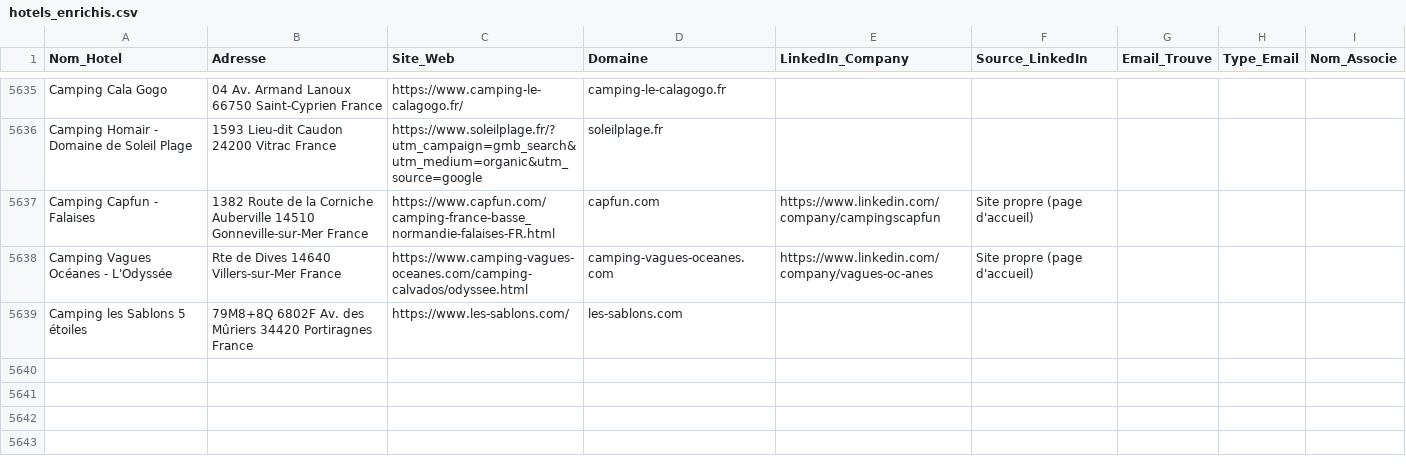
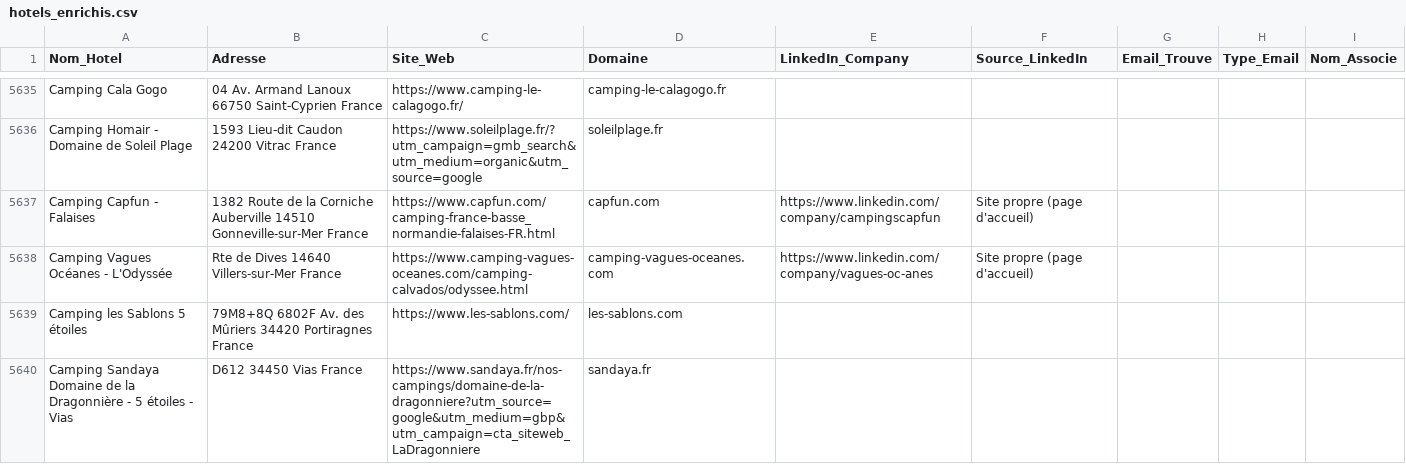
Before and after one commit to tsimokaza01-source/URL-5, a CSV file: hotels_enrichis.csv, drawn as a sheet; only a part is shown, gaps mark what is left out; the diff names each change by its address in the sheet, - before the commit and + after, or states it on an @@ line.

```diff
--- a/hotels_enrichis.csv
+++ b/hotels_enrichis.csv
+row 5640: Camping Sandaya Domaine de la Dragonnière - 5 étoiles - Vias | D612 34450 Vias France | https://www.sandaya.fr/nos-campings/domaine-de-la-dragonniere?utm_source=google&utm_medium=gbp&utm_campaign=cta_siteweb_LaDragonniere | sandaya.fr
```
Also changed, not shown: 1 other file.
